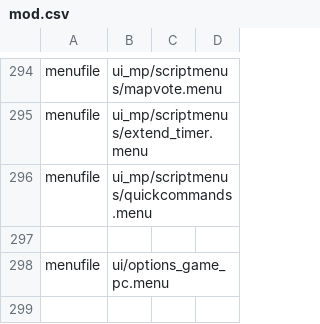
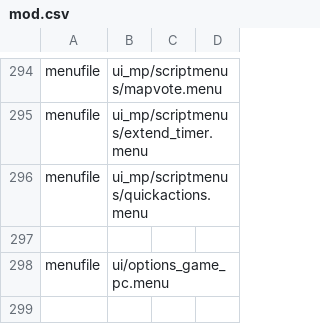
Before and after one commit to atrX/CoD4-Surf, a CSV file: mod.csv, drawn as a sheet; only a part is shown, gaps mark what is left out.

Commit message:
Fixed some stuff related to quickcommands.

```diff
--- a/mod.csv
+++ b/mod.csv
@@ -295,3 +295,3 @@ menufile,ui_mp/scriptmenus/mapvote.menu
 menufile,ui_mp/scriptmenus/extend_timer.menu
-menufile,ui_mp/scriptmenus/quickcommands.menu
+menufile,ui_mp/scriptmenus/quickactions.menu
 
```
Also changed, not shown: 4 other files.
